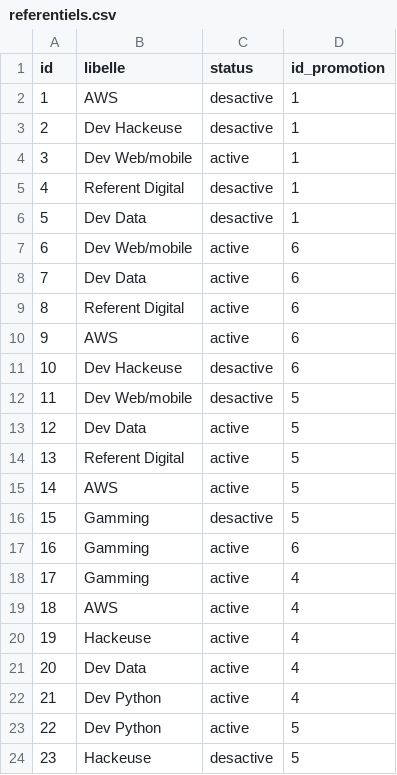
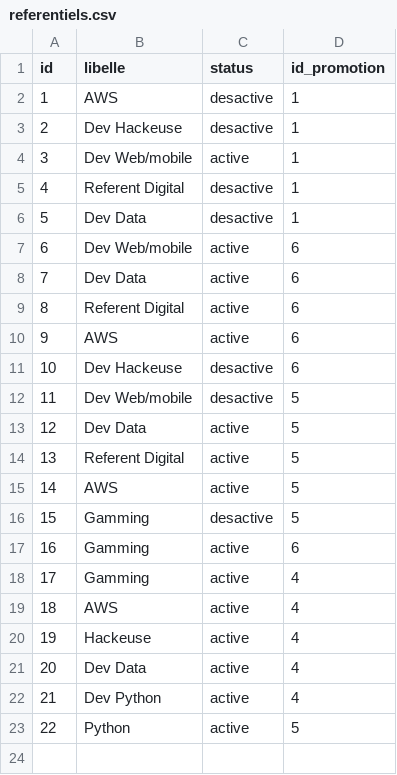
Before and after one commit to oumarsy97/Projet_phpV4, a CSV file: data/referentiels.csv, drawn as a sheet.

```diff
--- a/data/referentiels.csv
+++ b/data/referentiels.csv
@@ -22,3 +22,2 @@ id,libelle,status,id_promotion
 21,"Dev Python",active,4
-22,"Dev Python",active,5
-23,Hackeuse,desactive,5
+22,Python,active,5
```
Also changed, not shown: data/listreferentiels.csv, data/presences.csv, 20 other files.
